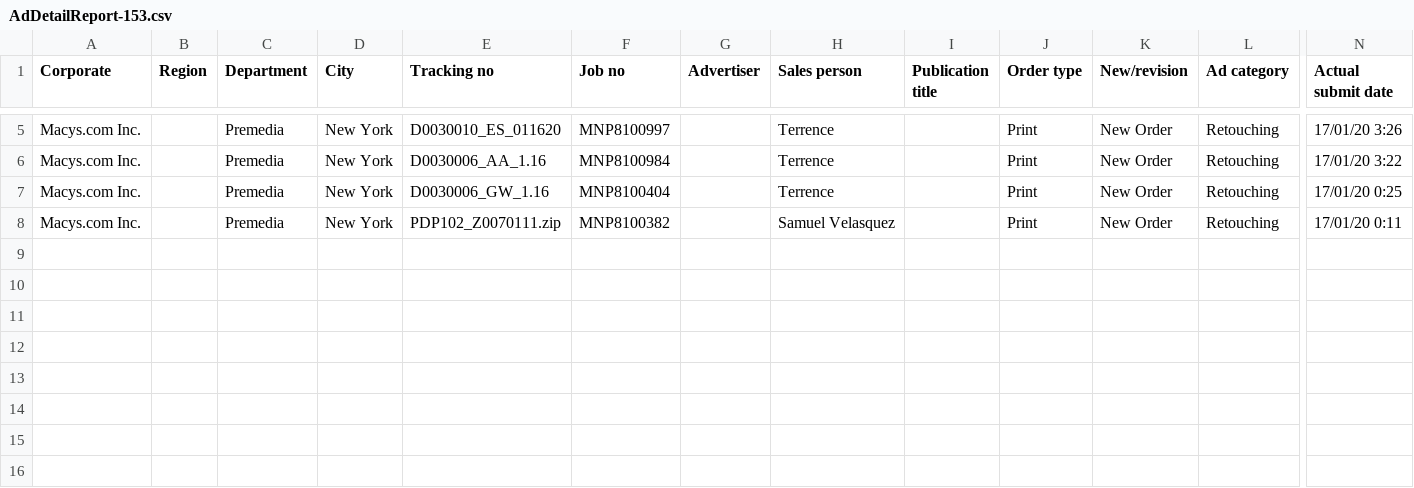
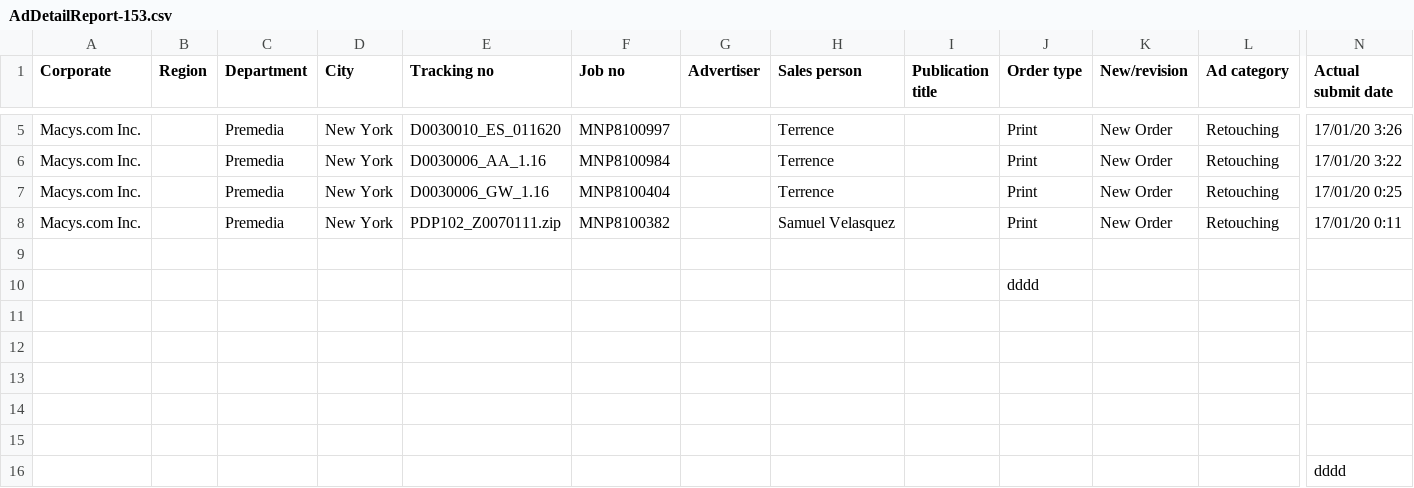
Before and after one commit to sasikumar-ram/task1, a CSV file: AdDetailReport-153.csv, drawn as a sheet; only a part is shown, gaps mark what is left out; rows hold the shown columns only; the diff names each change by its address in the sheet, - before the commit and + after, or states it on an @@ line.

Commit message:
added

```diff
--- a/AdDetailReport-153.csv
+++ b/AdDetailReport-153.csv
+row 9: (empty)
+row 10:  |  |  |  |  |  |  |  |  | dddd
+row 11: (empty)
+row 12: (empty)
+row 13: (empty)
+row 14: (empty)
+row 15: (empty)
+row 16:  |  |  |  |  |  |  |  |  |  |  |  | dddd
```
